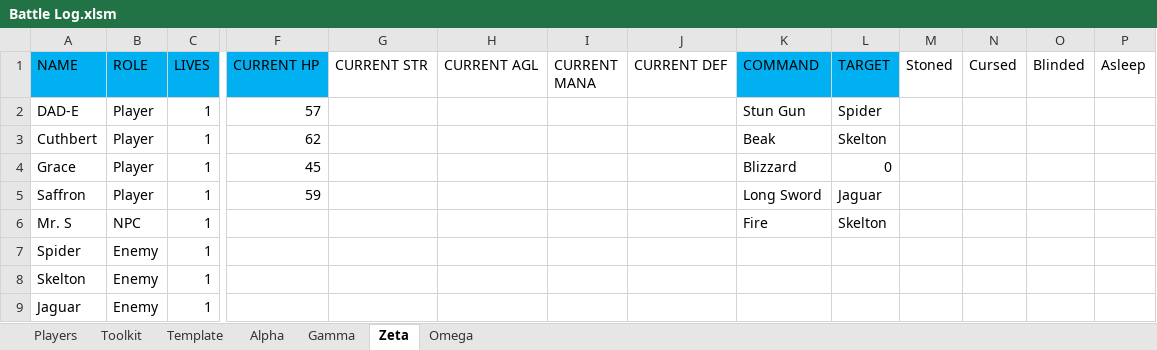
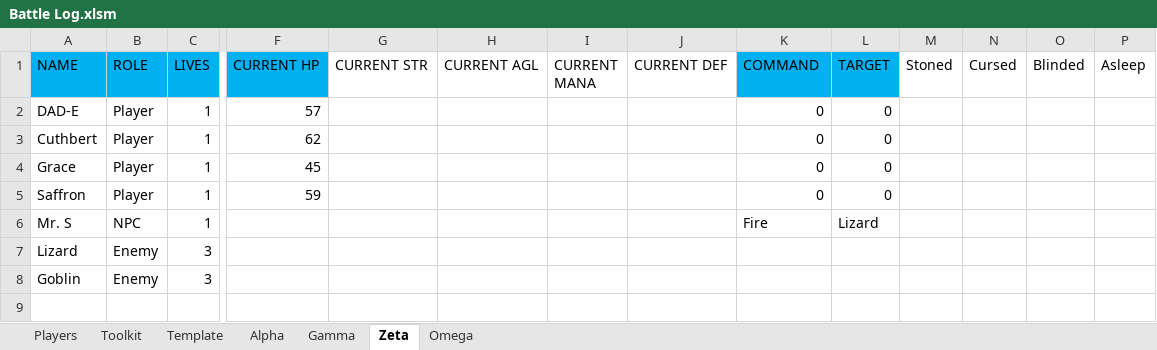
Before and after one commit to ActionIV/pillar, an Excel workbook: Battle Log.xlsm, sheet Zeta, drawn as a sheet; only a part is shown, gaps mark what is left out; values as stored, in another font and other column widths than the file's, no borders; removed rows and columns are numbered as before the commit, all else as after; rows hold the shown columns only; the diff names each change by its address in the sheet, - before the commit and + after, or states it on an @@ line.

```diff
--- a/Battle Log.xlsm (sheet Zeta)
+++ b/Battle Log.xlsm (sheet Zeta)
-K2 (COMMAND): Stun Gun
+K2 (COMMAND): 0
-L2 (TARGET): Spider
+L2 (TARGET): 0
-K3 (COMMAND): Beak
+K3 (COMMAND): 0
-L3 (TARGET): Skelton
+L3 (TARGET): 0
-K4 (COMMAND): Blizzard
+K4 (COMMAND): 0
-K5 (COMMAND): Long Sword
+K5 (COMMAND): 0
-L5 (TARGET): Jaguar
+L5 (TARGET): 0
-L6 (TARGET): Skelton
+L6 (TARGET): Lizard
-row 7: Spider | Enemy | 1
-row 8: Skelton | Enemy | 1
-row 9: Jaguar | Enemy | 1
+row 7: Lizard | Enemy | 3
+row 8: Goblin | Enemy | 3
```
Also changed, not shown: sheet Toolkit, sheet Players, sheet Omega, sheet Gamma, sheet Alpha, formulas that keep their value, FFL2 Data.xlsx, 3 other files.
